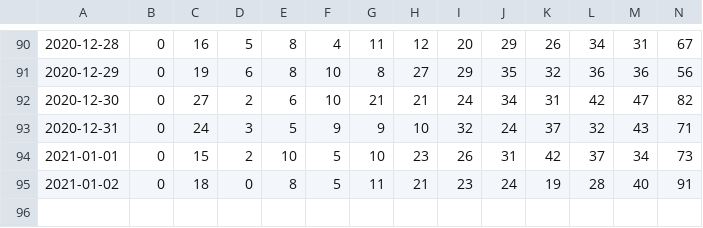
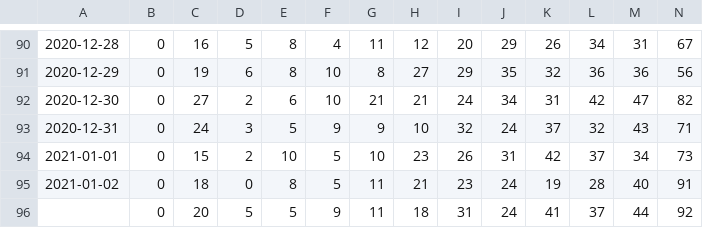
Before and after one commit to uhengart/covid-alert-dashboard, a CSV file: UploadDelay.csv, drawn as a sheet; only a part is shown, gaps mark what is left out; rows hold the shown columns only; the diff names each change by its address in the sheet, - before the commit and + after, or states it on an @@ line.

```diff
--- a/UploadDelay.csv
+++ b/UploadDelay.csv
+row 96:  | 0 | 20 | 5 | 5 | 9 | 11 | 18 | 31 | 24 | 41 | 37 | 44 | 92
```
Also changed, not shown: DiagnosisKeysAnalysis.csv, 3 other files.
